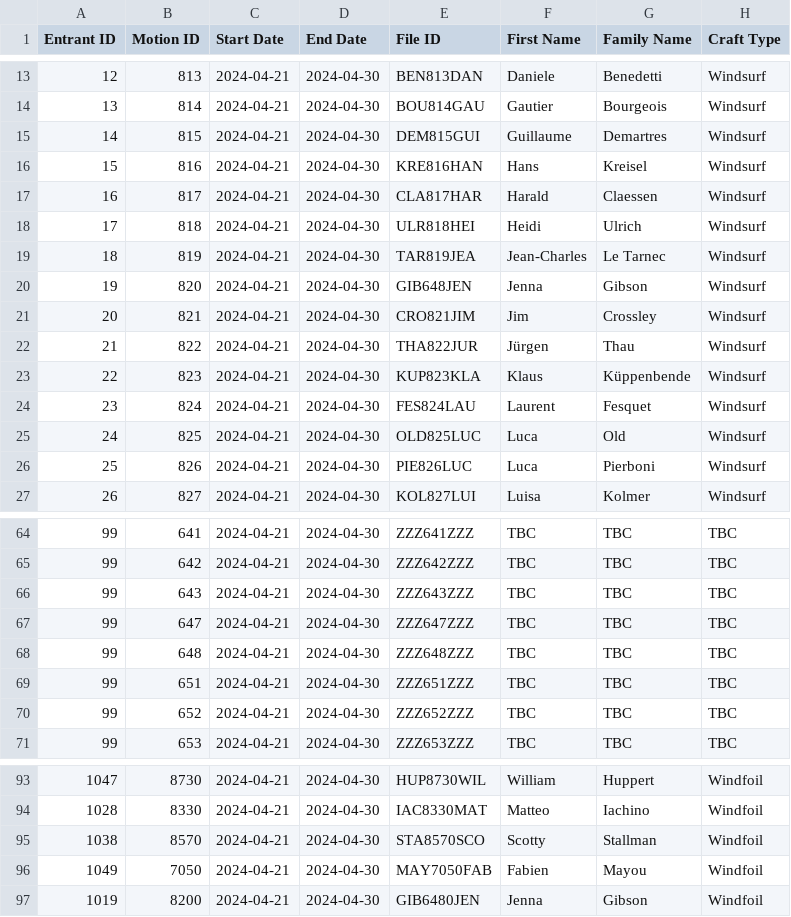
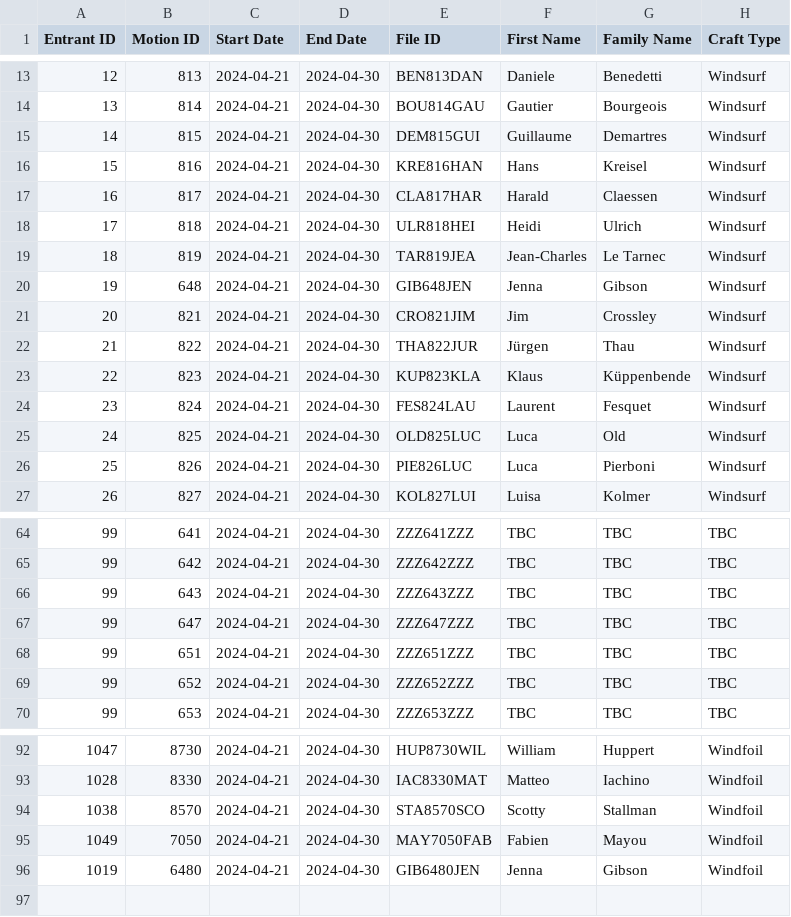
Before and after one commit to Logiqx/wst-results, a CSV file: events/2024/config/motions.csv, drawn as a sheet; only a part is shown, gaps mark what is left out.

Commit message:
Assign motion 648 to Jenna

```diff
--- a/events/2024/config/motions.csv
+++ b/events/2024/config/motions.csv
@@ -19,3 +19,3 @@ Entrant ID,Motion ID,Start Date,End Date,File ID,First Name,Family Name,Craft Ty
 18,819,2024-04-21,2024-04-30,TAR819JEA,Jean-Charles,Le Tarnec,Windsurf
-19,820,2024-04-21,2024-04-30,GIB648JEN,Jenna,Gibson,Windsurf
+19,648,2024-04-21,2024-04-30,GIB648JEN,Jenna,Gibson,Windsurf
 20,821,2024-04-21,2024-04-30,CRO821JIM,Jim,Crossley,Windsurf
@@ -67,3 +67,2 @@ Entrant ID,Motion ID,Start Date,End Date,File ID,First Name,Family Name,Craft Ty
 99,647,2024-04-21,2024-04-30,ZZZ647ZZZ,TBC,TBC,TBC
-99,648,2024-04-21,2024-04-30,ZZZ648ZZZ,TBC,TBC,TBC
 99,651,2024-04-21,2024-04-30,ZZZ651ZZZ,TBC,TBC,TBC
@@ -96,2 +95,2 @@ Entrant ID,Motion ID,Start Date,End Date,File ID,First Name,Family Name,Craft Ty
 1049,7050,2024-04-21,2024-04-30,MAY7050FAB,Fabien,Mayou,Windfoil
-1019,8200,2024-04-21,2024-04-30,GIB6480JEN,Jenna,Gibson,Windfoil
+1019,6480,2024-04-21,2024-04-30,GIB6480JEN,Jenna,Gibson,Windfoil
```
